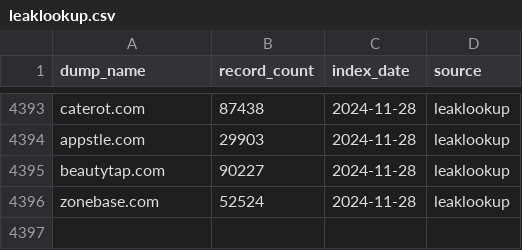
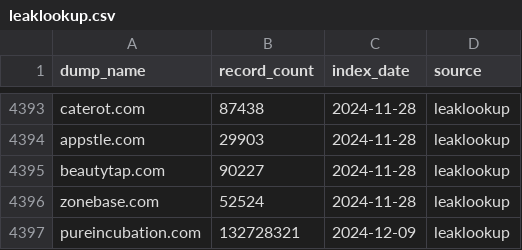
Before and after one commit to notdls/known-breaches, a CSV file: datasets/leaklookup.csv, drawn as a sheet; only a part is shown, gaps mark what is left out; the diff names each change by its address in the sheet, - before the commit and + after, or states it on an @@ line.

```diff
--- a/datasets/leaklookup.csv
+++ b/datasets/leaklookup.csv
+row 4397: pureincubation.com | 132728321 | 2024-12-09 | leaklookup
```
Also changed, not shown: datasets/hibp.csv, 3 other files.
